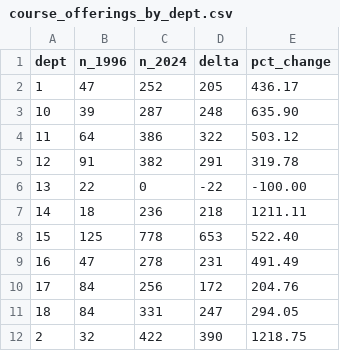
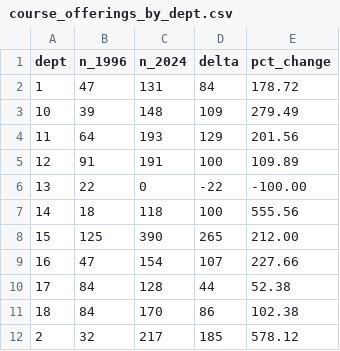
Before and after one commit to kstaryw/catalog, a CSV file: data/analysis/course_offerings_by_dept.csv, drawn as a sheet; only a part is shown; the diff covers the shown part only.

```diff
--- a/data/analysis/course_offerings_by_dept.csv
+++ b/data/analysis/course_offerings_by_dept.csv
@@ -1,12 +1,12 @@
 dept,n_1996,n_2024,delta,pct_change
-1,47,252,205,436.17
-10,39,287,248,635.90
-11,64,386,322,503.12
-12,91,382,291,319.78
+1,47,131,84,178.72
+10,39,148,109,279.49
+11,64,193,129,201.56
+12,91,191,100,109.89
 13,22,0,-22,-100.00
-14,18,236,218,1211.11
-15,125,778,653,522.40
-16,47,278,231,491.49
-17,84,256,172,204.76
-18,84,331,247,294.05
-2,32,422,390,1218.75
+14,18,118,100,555.56
+15,125,390,265,212.00
+16,47,154,107,227.66
+17,84,128,44,52.38
+18,84,170,86,102.38
+2,32,217,185,578.12
```
Also changed, not shown: 80 edited cells elsewhere in this file, 16 other files.
